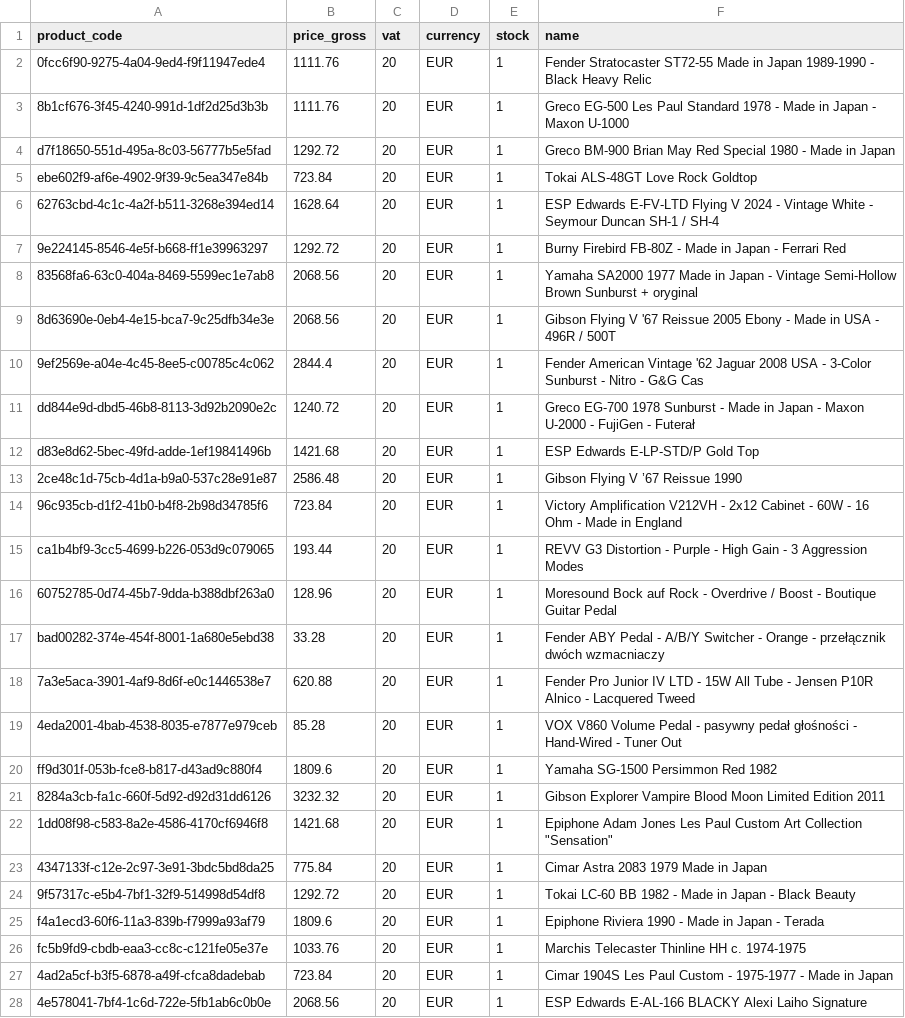
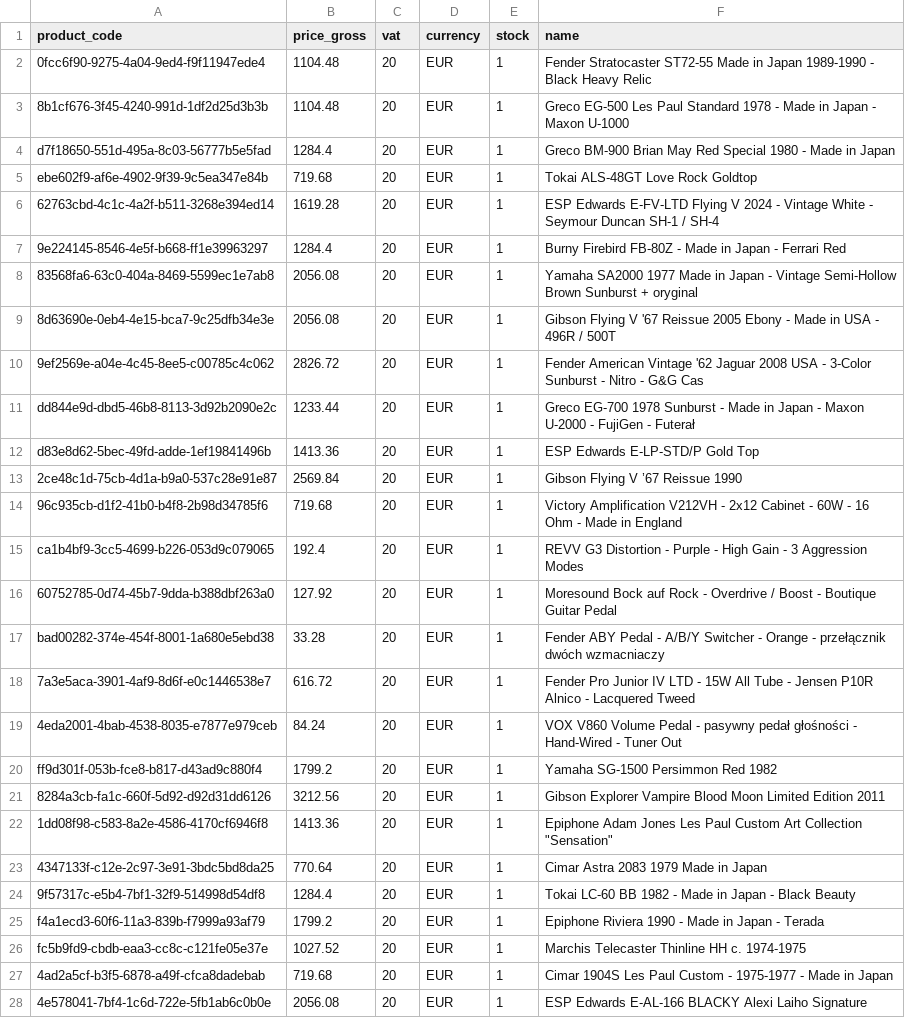
Before and after one commit to brendanrefurbed/supplier-feeds-public, a CSV file: mozartguitars_refurbed_import.csv, drawn as a sheet; only a part is shown; the diff covers the shown part only; the diff names each change by its address in the sheet, - before the commit and + after, or states it on an @@ line.

```diff
--- a/mozartguitars_refurbed_import.csv
+++ b/mozartguitars_refurbed_import.csv
-B2:B3 (price_gross): 1111.76
+B2:B3 (price_gross): 1104.48
-B4 (price_gross): 1292.72
+B4 (price_gross): 1284.4
-B5 (price_gross): 723.84
+B5 (price_gross): 719.68
-B6 (price_gross): 1628.64
+B6 (price_gross): 1619.28
-B7 (price_gross): 1292.72
+B7 (price_gross): 1284.4
-B8:B9 (price_gross): 2068.56
+B8:B9 (price_gross): 2056.08
-B10 (price_gross): 2844.4
+B10 (price_gross): 2826.72
-B11 (price_gross): 1240.72
+B11 (price_gross): 1233.44
-B12 (price_gross): 1421.68
+B12 (price_gross): 1413.36
-B13 (price_gross): 2586.48
+B13 (price_gross): 2569.84
-B14 (price_gross): 723.84
+B14 (price_gross): 719.68
-B15 (price_gross): 193.44
+B15 (price_gross): 192.4
-B16 (price_gross): 128.96
+B16 (price_gross): 127.92
-B18 (price_gross): 620.88
+B18 (price_gross): 616.72
-B19 (price_gross): 85.28
+B19 (price_gross): 84.24
-B20 (price_gross): 1809.6
+B20 (price_gross): 1799.2
-B21 (price_gross): 3232.32
+B21 (price_gross): 3212.56
-B22 (price_gross): 1421.68
+B22 (price_gross): 1413.36
-B23 (price_gross): 775.84
+B23 (price_gross): 770.64
-B24 (price_gross): 1292.72
+B24 (price_gross): 1284.4
-B25 (price_gross): 1809.6
+B25 (price_gross): 1799.2
-B26 (price_gross): 1033.76
+B26 (price_gross): 1027.52
-B27 (price_gross): 723.84
+B27 (price_gross): 719.68
-B28 (price_gross): 2068.56
+B28 (price_gross): 2056.08
```
Also changed, not shown: 50 edited cells elsewhere in this file.
